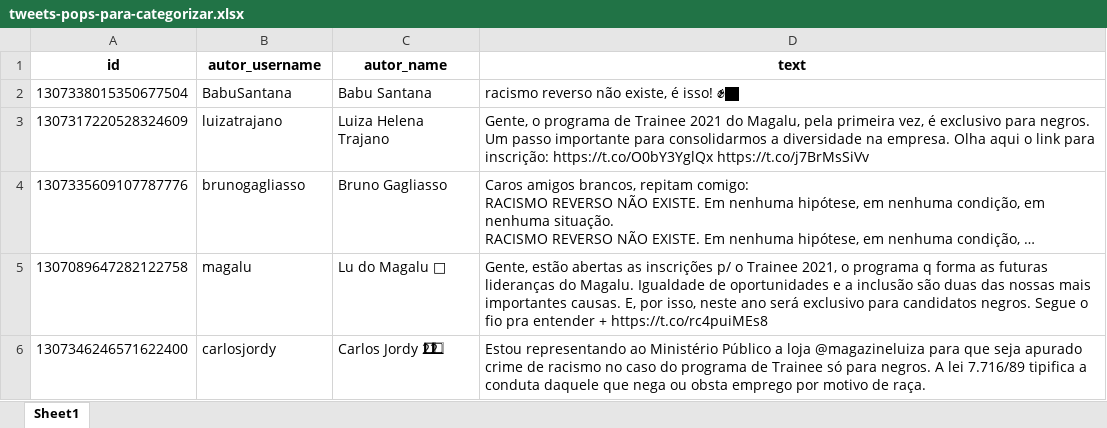
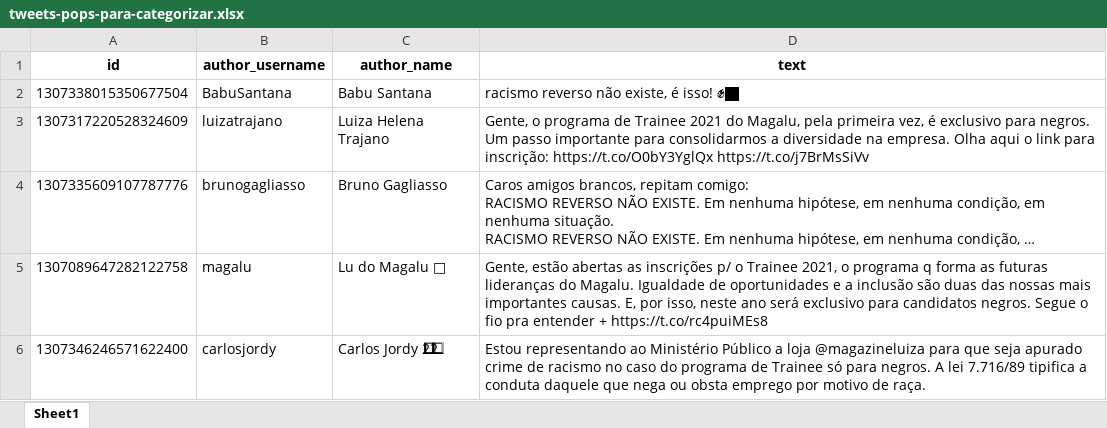
Before and after one commit to J-AR20/tweets-magalu, an Excel workbook: data/tweets-pops-para-categorizar.xlsx, sheet Sheet1, drawn as a sheet; only a part is shown; long unchanged cells end in …; values as stored, in another font and other column widths than the file's, no borders; the diff names each change by its address in the sheet, - before the commit and + after, or states it on an @@ line.

Commit message:
tweets para categorizar

```diff
--- a/data/tweets-pops-para-categorizar.xlsx (sheet Sheet1)
+++ b/data/tweets-pops-para-categorizar.xlsx (sheet Sheet1)
-B1: autor_username
+B1: author_username
-C1: autor_name
+C1: author_name
```
Also changed, not shown: 2 other files.
